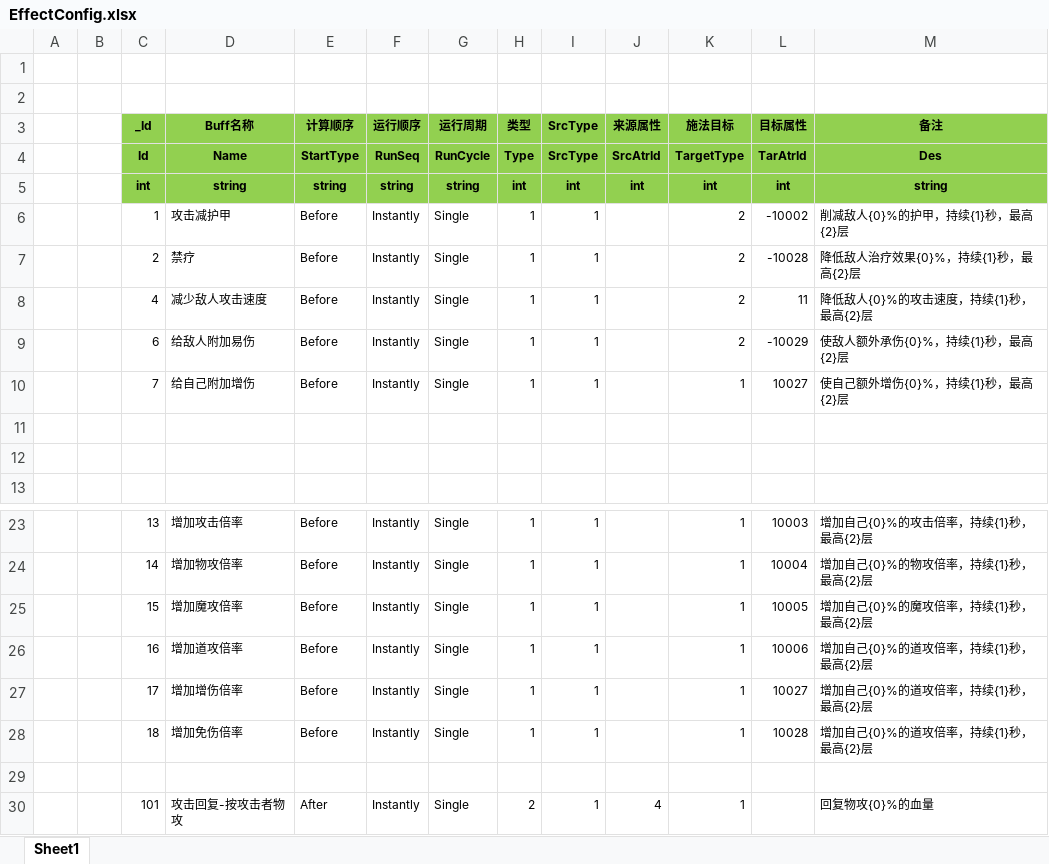
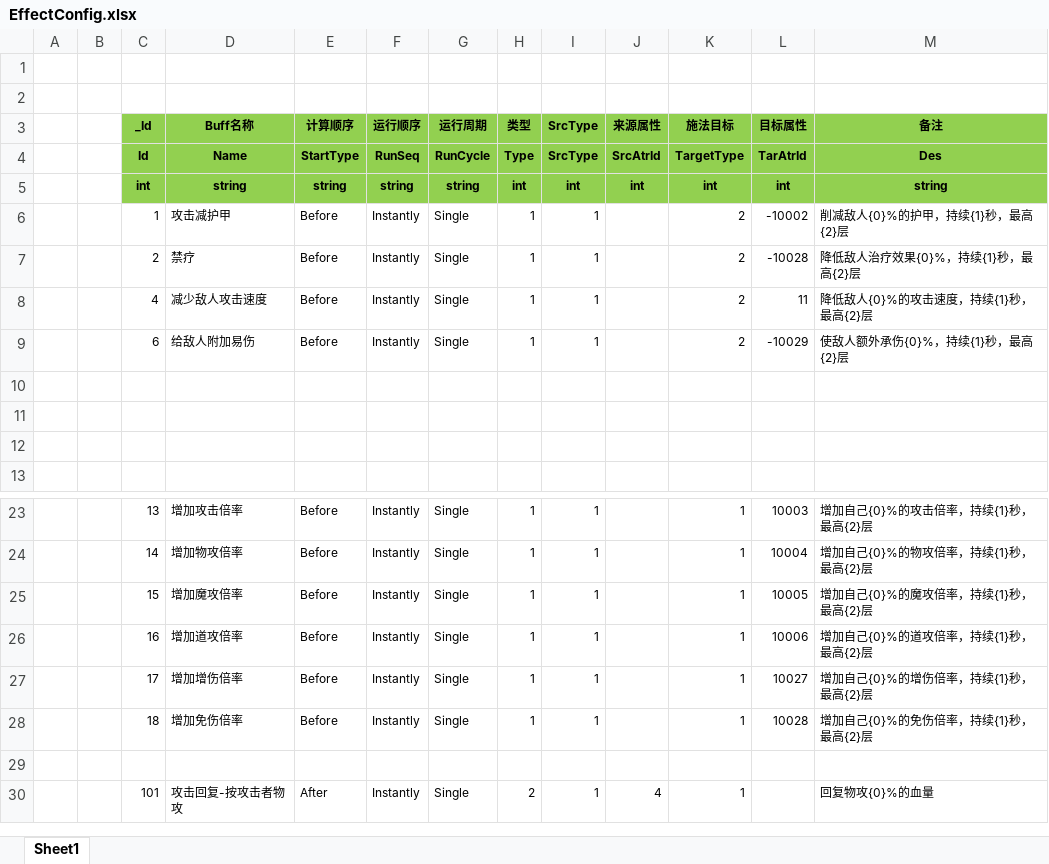
Before and after one commit to wokanjianyang/legend2, an Excel workbook: Excel/EffectConfig.xlsx, sheet Sheet1, drawn as a sheet; only a part is shown, gaps mark what is left out; values as stored, in another font and other column widths than the file's, no borders; the diff names each change by its address in the sheet, - before the commit and + after, or states it on an @@ line.

```diff
--- a/Excel/EffectConfig.xlsx (sheet Sheet1)
+++ b/Excel/EffectConfig.xlsx (sheet Sheet1)
-row 10:  |  | 7 | 给自己附加增伤 | Before | Instantly | Single | 1 | 1 |  | 1 | 10027 | 使自己额外增伤{0}%，持续{1}秒，最高{2}层
+row 10: (empty)
-M27 (备注): 增加自己{0}%的道攻倍率，持续{1}秒，最高{2}层
+M27 (备注): 增加自己{0}%的增伤倍率，持续{1}秒，最高{2}层
-M28 (备注): 增加自己{0}%的道攻倍率，持续{1}秒，最高{2}层
+M28 (备注): 增加自己{0}%的免伤倍率，持续{1}秒，最高{2}层
```
Also changed, not shown: Excel/LegacyGradeConfig.xlsx, Excel/SkillTalentConfig.xlsx, 34 other files.
